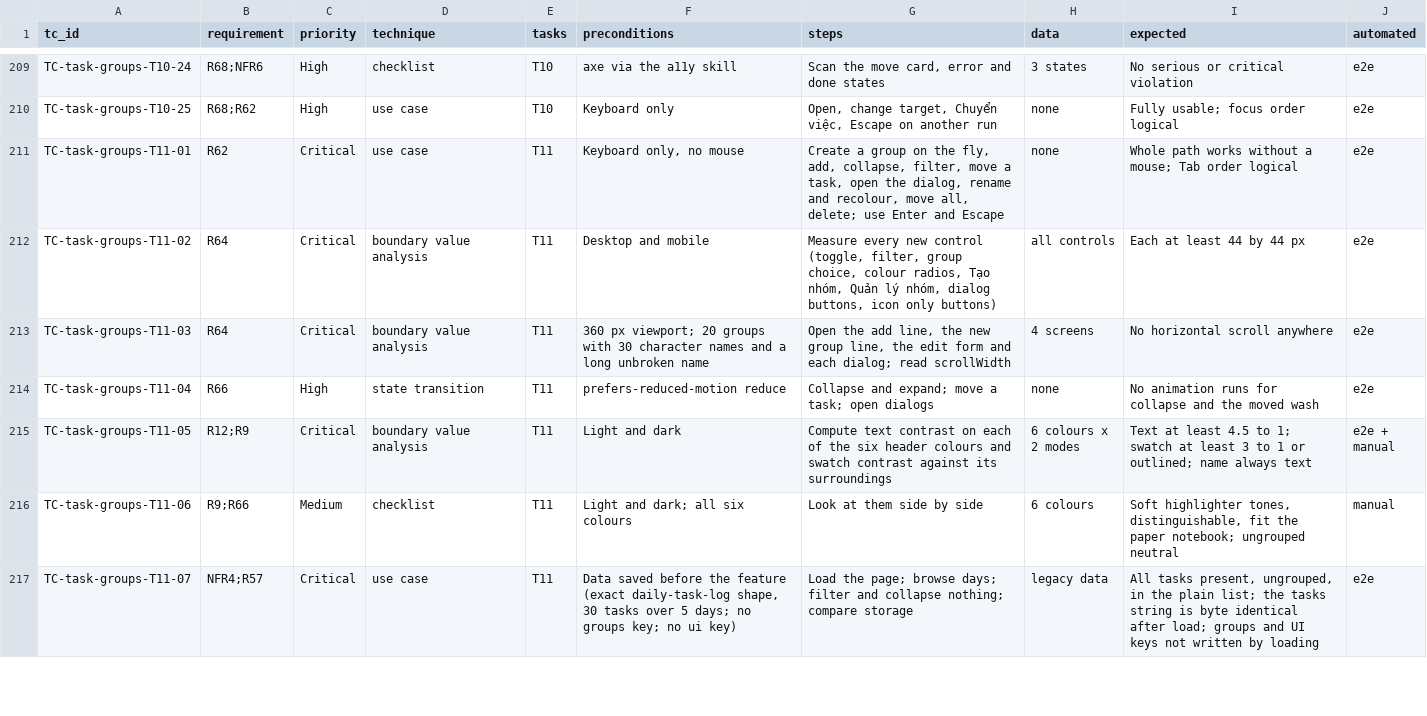
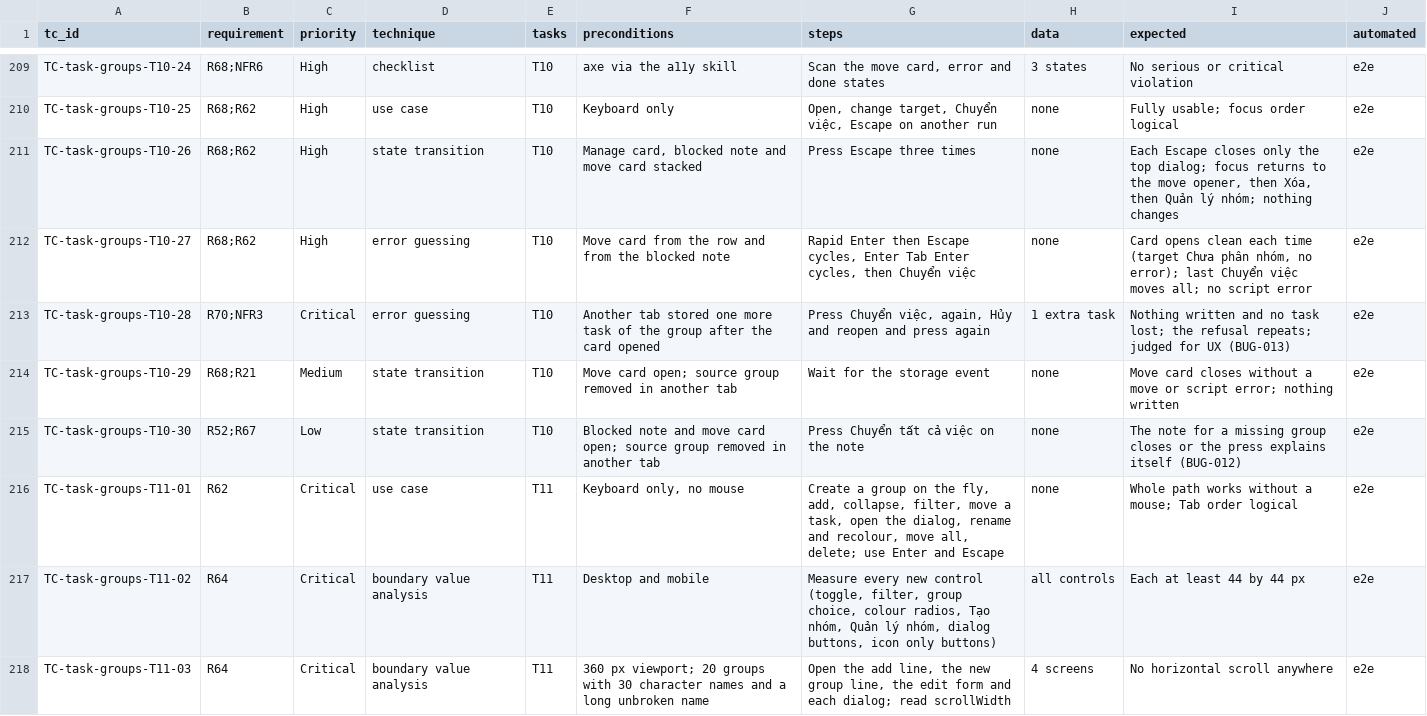
Before and after one commit to pham-cao/todo-list, a CSV file: docs/project/specs/task-groups/qa/test-cases.csv, drawn as a sheet; only a part is shown, gaps mark what is left out; the shorter side is filled out with more unchanged rows.

```diff
--- a/docs/project/specs/task-groups/qa/test-cases.csv
+++ b/docs/project/specs/task-groups/qa/test-cases.csv
@@ -210,2 +210,7 @@ TC-task-groups-T10-24,R68;NFR6,High,checklist,T10,axe via the a11y skill,"Scan t
 TC-task-groups-T10-25,R68;R62,High,use case,T10,Keyboard only,"Open, change target, Chuyển việc, Escape on another run",none,Fully usable; focus order logical,e2e
+TC-task-groups-T10-26,R68;R62,High,state transition,T10,"Manage card, blocked note and move card stacked",Press Escape three times,none,"Each Escape closes only the top dialog; focus returns to the move opener, then Xóa, then Quản lý nhóm; nothing changes",e2e
+TC-task-groups-T10-27,R68;R62,High,error guessing,T10,Move card from the row and from the blocked note,"Rapid Enter then Escape cycles, Enter Tab Enter cycles, then Chuyển việc",none,"Card opens clean each time (target Chưa phân nhóm, no error); last Chuyển việc moves all; no script error",e2e
+TC-task-groups-T10-28,R70;NFR3,Critical,error guessing,T10,Another tab stored one more task of the group after the card opened,"Press Chuyển việc, again, Hủy and reopen and press again",1 extra task,Nothing written and no task lost; the refusal repeats; judged for UX (BUG-013),e2e
+TC-task-groups-T10-29,R68;R21,Medium,state transition,T10,Move card open; source group removed in another tab,Wait for the storage event,none,Move card closes without a move or script error; nothing written,e2e
+TC-task-groups-T10-30,R52;R67,Low,state transition,T10,Blocked note and move card open; source group removed in another tab,Press Chuyển tất cả việc on the note,none,The note for a missing group closes or the press explains itself (BUG-012),e2e
 TC-task-groups-T11-01,R62,Critical,use case,T11,"Keyboard only, no mouse","Create a group on the fly, add, collapse, filter, move a task, open the dialog, rename and recolour, move all, delete; use Enter and Escape",none,Whole path works without a mouse; Tab order logical,e2e
```
Also changed, not shown: docs/project/bugs/bug-log.csv, docs/project/specs/task-groups/qa/traceability-matrix.csv, 17 other files.
